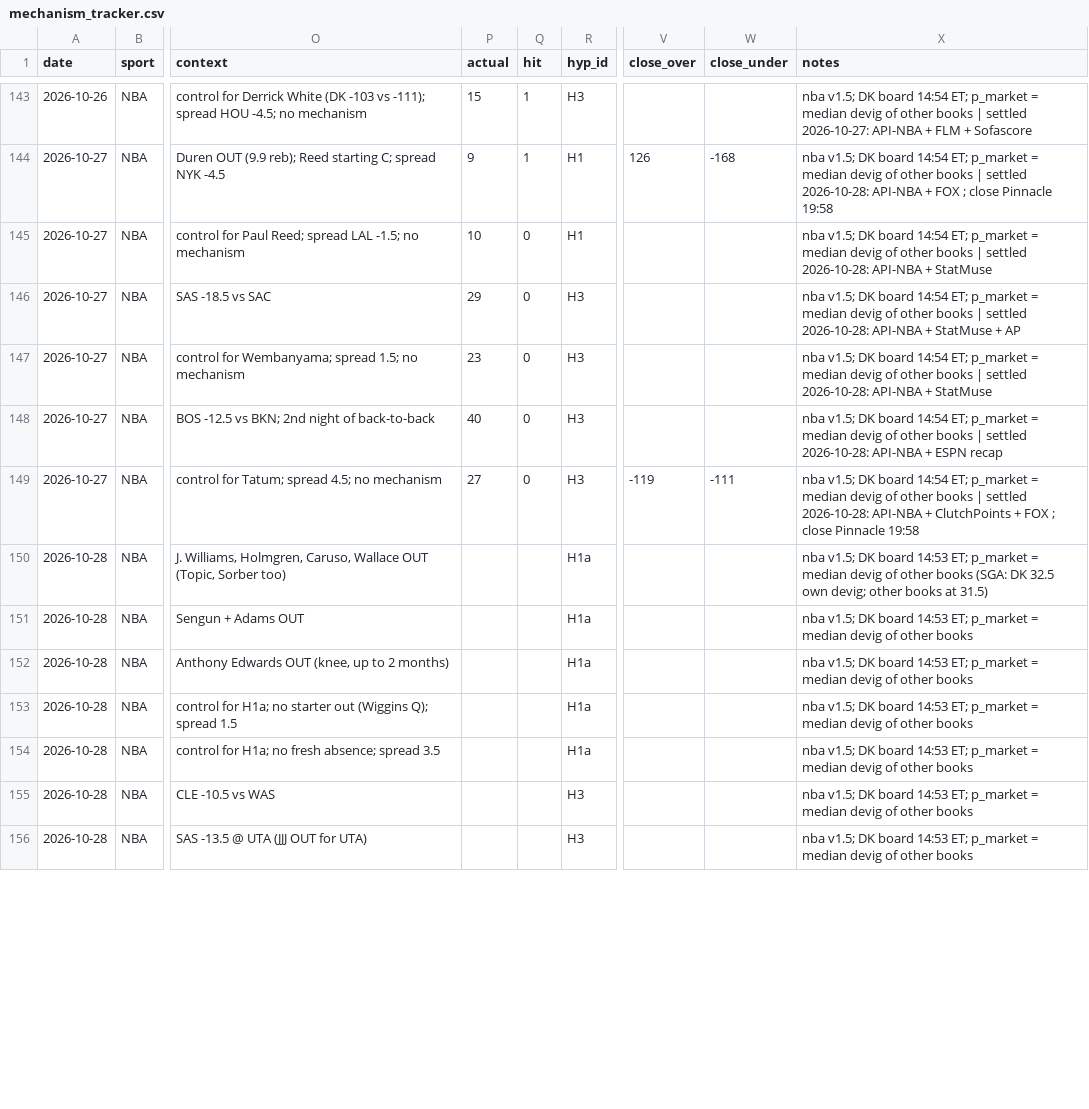
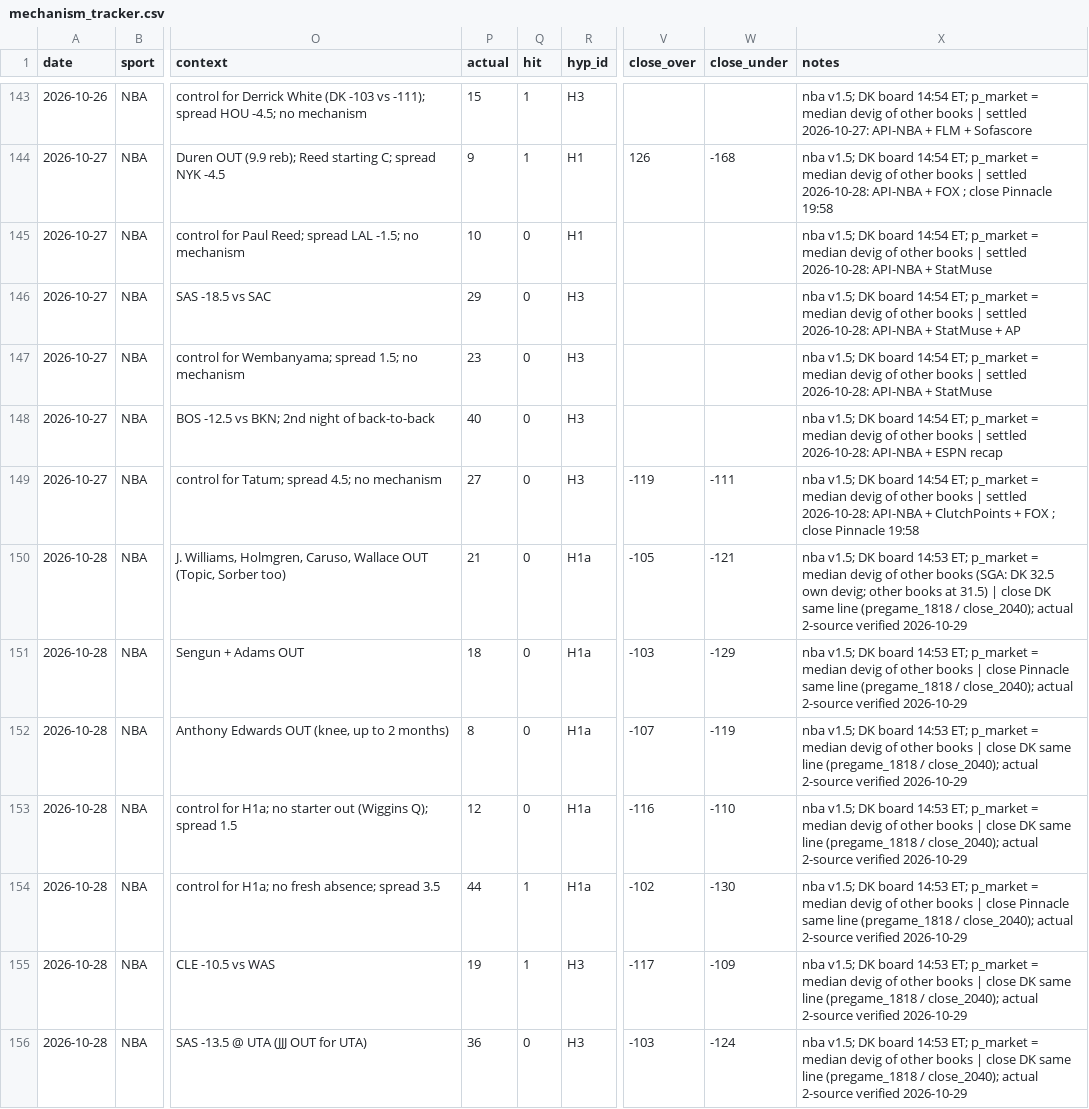
Before and after one commit to bjarthur-dev/prop-lab, a CSV file: Record/mechanism_tracker.csv, drawn as a sheet; only a part is shown, gaps mark what is left out; the diff covers the shown part only; the diff names each change by its address in the sheet, - before the commit and + after, or states it on an @@ line.

```diff
--- a/Record/mechanism_tracker.csv
+++ b/Record/mechanism_tracker.csv
-P150 (actual): (empty)
+P150 (actual): 21
-Q150:Q153 (hit): (empty)
+Q150:Q153 (hit): 0
-V150 (close_over): (empty)
+V150 (close_over): -105
-W150 (close_under): (empty)
+W150 (close_under): -121
-X150 (notes): …at 31.5)
+X150 (notes): …at 31.5) | close DK same line (pregame_1818 / close_2040); actual 2-source verified 2026-10-29
-P151 (actual): (empty)
+P151 (actual): 18
-V151 (close_over): (empty)
+V151 (close_over): -103
-W151 (close_under): (empty)
+W151 (close_under): -129
-X151 (notes): …other books
+X151 (notes): …other books | close Pinnacle same line (pregame_1818 / close_2040); actual 2-source verified 2026-10-29
-P152 (actual): (empty)
+P152 (actual): 8
-V152 (close_over): (empty)
+V152 (close_over): -107
-W152 (close_under): (empty)
+W152 (close_under): -119
-X152:X153 (notes): …other books
+X152:X153 (notes): …other books | close DK same line (pregame_1818 / close_2040); actual 2-source verified 2026-10-29
-P153 (actual): (empty)
+P153 (actual): 12
-V153 (close_over): (empty)
+V153 (close_over): -116
-W153 (close_under): (empty)
+W153 (close_under): -110
-P154 (actual): (empty)
+P154 (actual): 44
-Q154:Q155 (hit): (empty)
+Q154:Q155 (hit): 1
-V154 (close_over): (empty)
+V154 (close_over): -102
-W154 (close_under): (empty)
+W154 (close_under): -130
-X154 (notes): …other books
+X154 (notes): …other books | close Pinnacle same line (pregame_1818 / close_2040); actual 2-source verified 2026-10-29
-P155 (actual): (empty)
+P155 (actual): 19
-V155 (close_over): (empty)
+V155 (close_over): -117
-W155 (close_under): (empty)
+W155 (close_under): -109
-X155:X156 (notes): …other books
+X155:X156 (notes): …other books | close DK same line (pregame_1818 / close_2040); actual 2-source verified 2026-10-29
-P156 (actual): (empty)
+P156 (actual): 36
-Q156 (hit): (empty)
+Q156 (hit): 0
-V156 (close_over): (empty)
+V156 (close_over): -103
-W156 (close_under): (empty)
+W156 (close_under): -124
```
Also changed, not shown: 10 edited cells elsewhere in this file, Record/bets.csv, data/shadow/edges_graded.csv, 12 other files.
